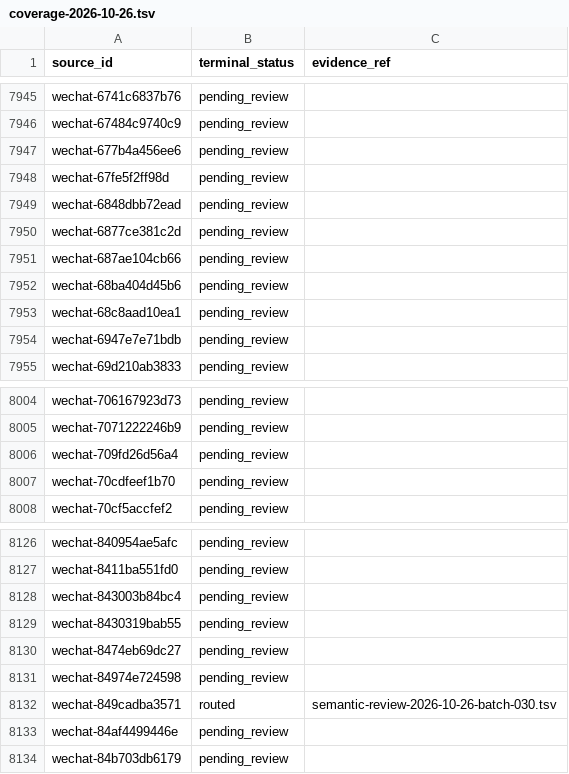
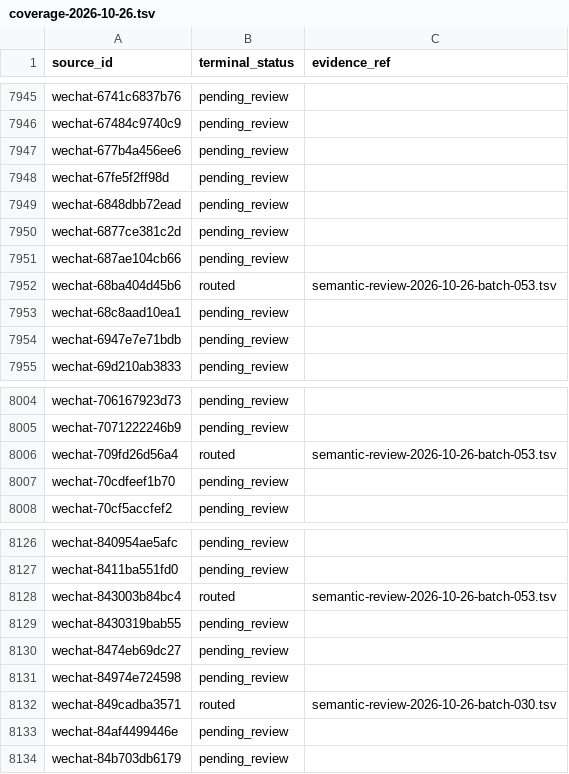
Before and after one commit to davyzhong/FLOW, a TSV file: docs/knowledge-base/10_sources/coverage-2026-10-26.tsv, drawn as a sheet; only a part is shown, gaps mark what is left out.

```diff
--- a/docs/knowledge-base/10_sources/coverage-2026-10-26.tsv
+++ b/docs/knowledge-base/10_sources/coverage-2026-10-26.tsv
@@ -7951,3 +7951,3 @@ wechat-6877ce381c2d	pending_review
 wechat-687ae104cb66	pending_review	
-wechat-68ba404d45b6	pending_review	
+wechat-68ba404d45b6	routed	semantic-review-2026-10-26-batch-053.tsv
 wechat-68c8aad10ea1	pending_review	
@@ -8005,3 +8005,3 @@ wechat-706167923d73	pending_review
 wechat-7071222246b9	pending_review	
-wechat-709fd26d56a4	pending_review	
+wechat-709fd26d56a4	routed	semantic-review-2026-10-26-batch-053.tsv
 wechat-70cdfeef1b70	pending_review	
@@ -8127,3 +8127,3 @@ wechat-840954ae5afc	pending_review
 wechat-8411ba551fd0	pending_review	
-wechat-843003b84bc4	pending_review	
+wechat-843003b84bc4	routed	semantic-review-2026-10-26-batch-053.tsv
 wechat-8430319bab55	pending_review	
```
Also changed, not shown: docs/knowledge-base/00_governance/change-manifests/obsidianwiki-20261026T005516+0800-d601b4d5-l2.tsv, docs/knowledge-base/99_manifest/inventory.tsv, 9 other files.
